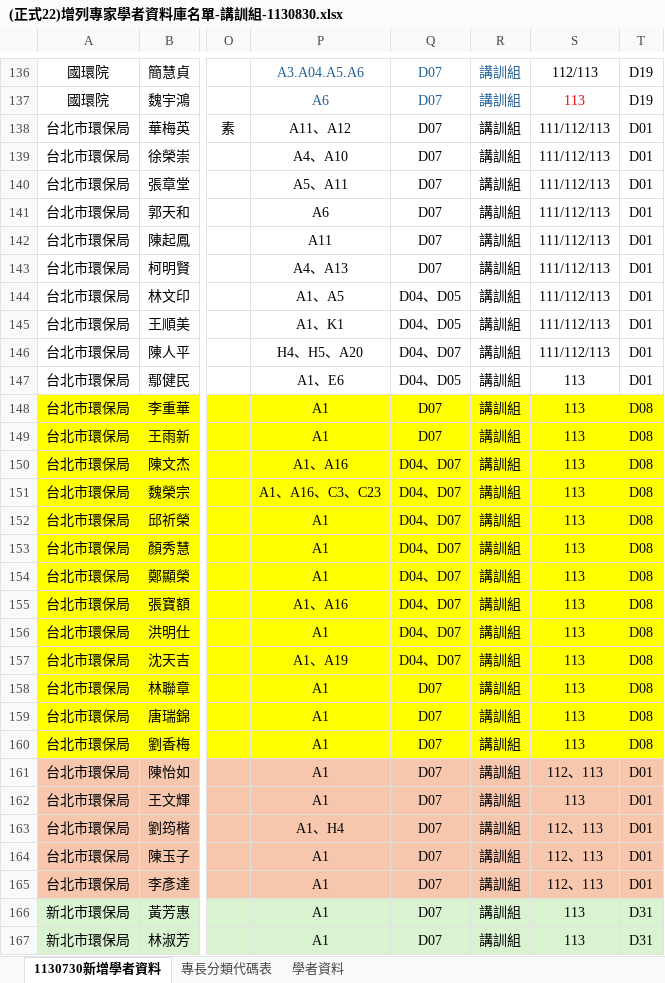
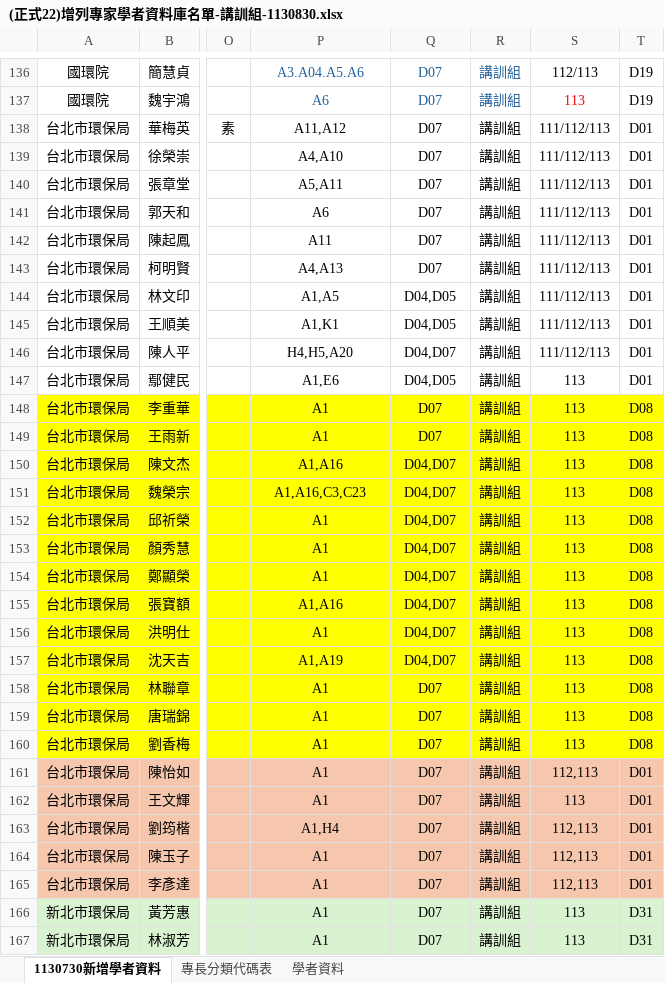
Before and after one commit to ITFtis/Esdms, an Excel workbook: Docs/需求/範本匯入紀錄/(正式22)增列專家學者資料庫名單-講訓組-1130830.xlsx, sheet 1130730新增學者資料, drawn as a sheet; only a part is shown, gaps mark what is left out; values as stored, in another font and other column widths than the file's, no borders; conditional formats not drawn; the diff covers the shown part only; the diff names each change by its address in the sheet, - before the commit and + after, or states it on an @@ line.

```diff
--- a/Docs/需求/範本匯入紀錄/(正式22)增列專家學者資料庫名單-講訓組-1130830.xlsx (sheet 1130730新增學者資料)
+++ b/Docs/需求/範本匯入紀錄/(正式22)增列專家學者資料庫名單-講訓組-1130830.xlsx (sheet 1130730新增學者資料)
-P138: A11、A12
+P138: A11,A12
-P139: A4、A10
+P139: A4,A10
-P140: A5、A11
+P140: A5,A11
-P143: A4、A13
+P143: A4,A13
-P144: A1、A5
+P144: A1,A5
-Q144:Q145: D04、D05
+Q144:Q145: D04,D05
-P145: A1、K1
+P145: A1,K1
-P146: H4、H5、A20
+P146: H4,H5,A20
-Q146: D04、D07
+Q146: D04,D07
-P147: A1、E6
+P147: A1,E6
-Q147: D04、D05
+Q147: D04,D05
-P150: A1、A16
+P150: A1,A16
-Q150:Q157: D04、D07
+Q150:Q157: D04,D07
-P151: A1、A16、C3、C23
+P151: A1,A16,C3,C23
-P155: A1、A16
+P155: A1,A16
-P157: A1、A19
+P157: A1,A19
-S161: 112、113
+S161: 112,113
-P163: A1、H4
+P163: A1,H4
-S163:S165: 112、113
+S163:S165: 112,113
```
Also changed, not shown: 13 edited cells elsewhere in this sheet.
